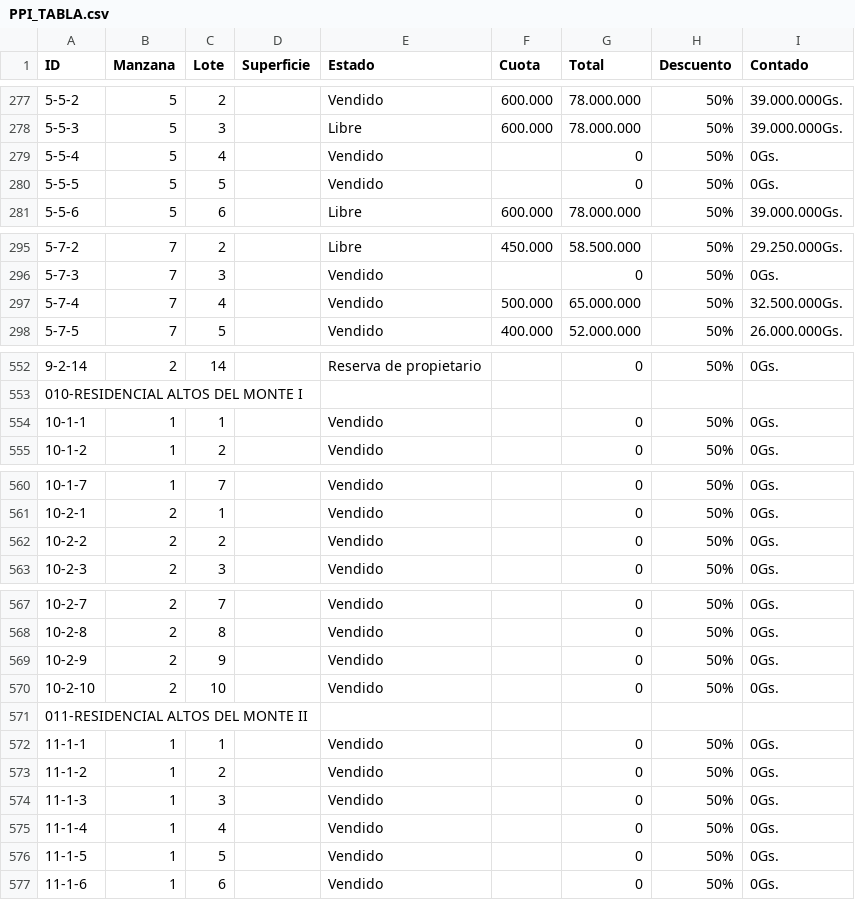
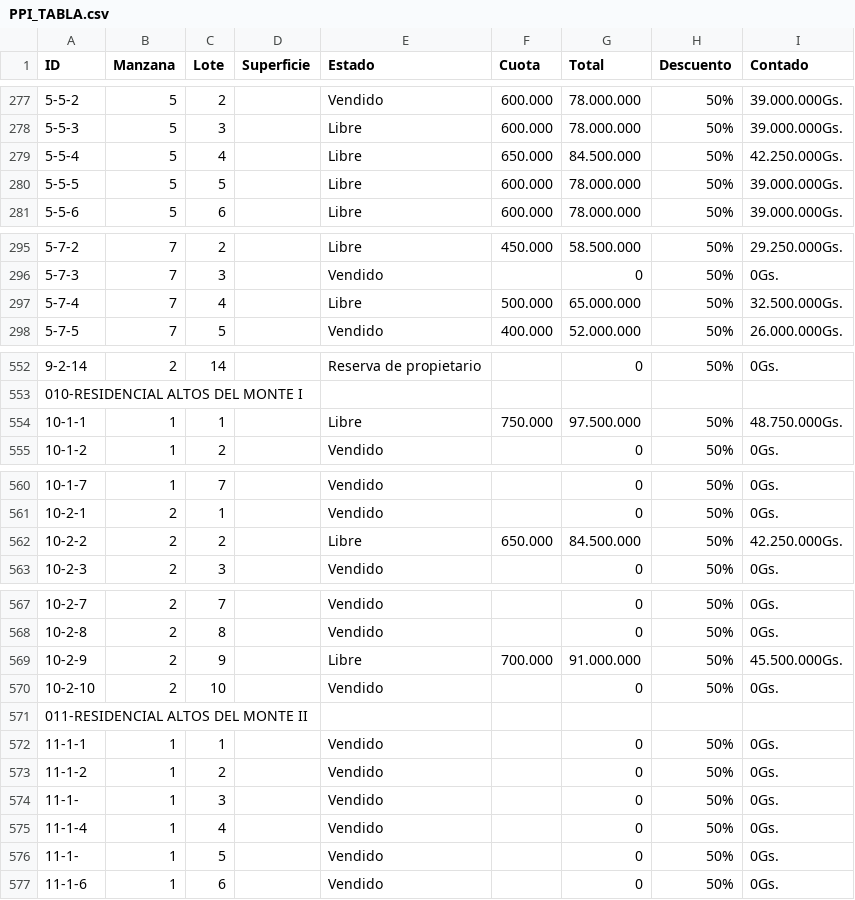
Before and after one commit to PPIWEB/PPIWEB, a CSV file: layers/PPI_TABLA.csv, drawn as a sheet; only a part is shown, gaps mark what is left out.

Commit message:
Update from Mobile/Sheets (Columns A-I only)

```diff
--- a/layers/PPI_TABLA.csv
+++ b/layers/PPI_TABLA.csv
@@ -283,4 +283,4 @@ ID,Manzana,Lote,Superficie,Estado,Cuota,Total,Descuento,Contado
 5-5-3,5,3,,Libre,600.000,78.000.000,50%,39.000.000Gs.
-5-5-4,5,4,,Vendido,,0,50%,0Gs.
-5-5-5,5,5,,Vendido,,0,50%,0Gs.
+5-5-4,5,4,,Libre,650.000,84.500.000,50%,42.250.000Gs.
+5-5-5,5,5,,Libre,600.000,78.000.000,50%,39.000.000Gs.
 5-5-6,5,6,,Libre,600.000,78.000.000,50%,39.000.000Gs.
@@ -301,3 +301,3 @@ ID,Manzana,Lote,Superficie,Estado,Cuota,Total,Descuento,Contado
 5-7-3,7,3,,Vendido,,0,50%,0Gs.
-5-7-4,7,4,,Vendido,500.000,65.000.000,50%,32.500.000Gs.
+5-7-4,7,4,,Libre,500.000,65.000.000,50%,32.500.000Gs.
 5-7-5,7,5,,Vendido,400.000,52.000.000,50%,26.000.000Gs.
@@ -563,3 +563,3 @@ ID,Manzana,Lote,Superficie,Estado,Cuota,Total,Descuento,Contado
 ",,,,,,,,
-10-1-1,1,1,,Vendido,,0,50%,0Gs.
+10-1-1,1,1,,Libre,750.000,97.500.000,50%,48.750.000Gs.
 10-1-2,1,2,,Vendido,,0,50%,0Gs.
@@ -571,3 +571,3 @@ ID,Manzana,Lote,Superficie,Estado,Cuota,Total,Descuento,Contado
 10-2-1,2,1,,Vendido,,0,50%,0Gs.
-10-2-2,2,2,,Vendido,,0,50%,0Gs.
+10-2-2,2,2,,Libre,650.000,84.500.000,50%,42.250.000Gs.
 10-2-3,2,3,,Vendido,,0,50%,0Gs.
@@ -578,3 +578,3 @@ ID,Manzana,Lote,Superficie,Estado,Cuota,Total,Descuento,Contado
 10-2-8,2,8,,Vendido,,0,50%,0Gs.
-10-2-9,2,9,,Vendido,,0,50%,0Gs.
+10-2-9,2,9,,Libre,700.000,91.000.000,50%,45.500.000Gs.
 10-2-10,2,10,,Vendido,,0,50%,0Gs.
@@ -584,5 +584,5 @@ ID,Manzana,Lote,Superficie,Estado,Cuota,Total,Descuento,Contado
 11-1-2,1,2,,Vendido,,0,50%,0Gs.
-11-1-3,1,3,,Vendido,,0,50%,0Gs.
+11-1-,1,3,,Vendido,,0,50%,0Gs.
 11-1-4,1,4,,Vendido,,0,50%,0Gs.
-11-1-5,1,5,,Vendido,,0,50%,0Gs.
+11-1-,1,5,,Vendido,,0,50%,0Gs.
 11-1-6,1,6,,Vendido,,0,50%,0Gs.
```
